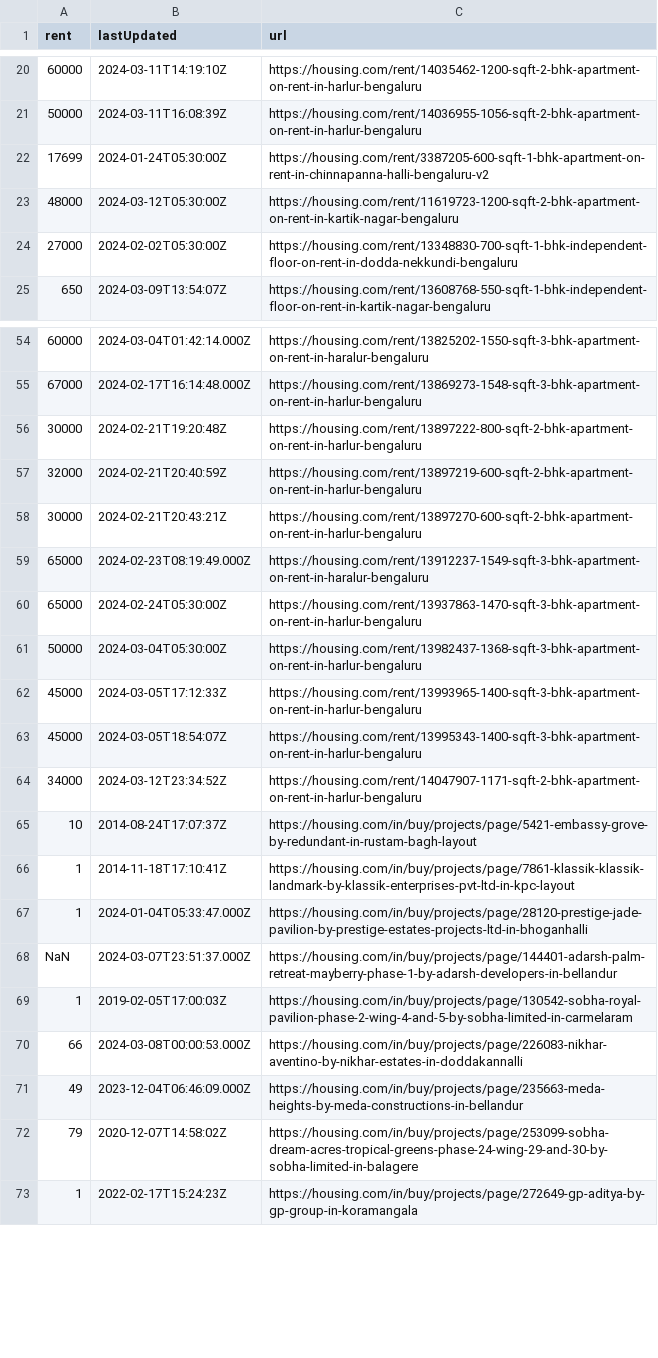
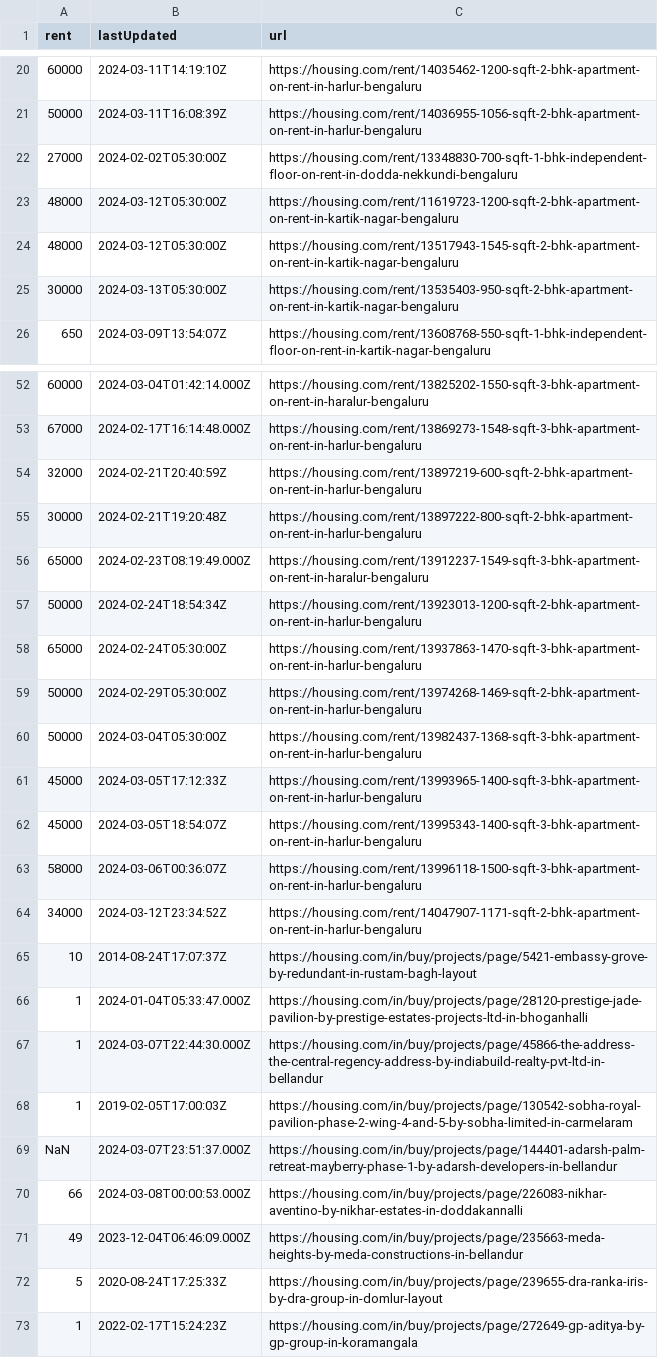
Before and after one commit to KShivendu/blr-societies, a CSV file: data/housing.csv, drawn as a sheet; only a part is shown, gaps mark what is left out; the diff covers the shown part only.

```diff
--- a/data/housing.csv
+++ b/data/housing.csv
@@ -21,5 +21,6 @@ rent, lastUpdated, url
 "50000","2024-03-11T16:08:39Z","https://housing.com/rent/14036955-1056-sqft-2-bhk-apartment-on-rent-in-harlur-bengaluru"
-"17699","2024-01-24T05:30:00Z","https://housing.com/rent/3387205-600-sqft-1-bhk-apartment-on-rent-in-chinnapanna-halli-bengaluru-v2"
+"27000","2024-02-02T05:30:00Z","https://housing.com/rent/13348830-700-sqft-1-bhk-independent-floor-on-rent-in-dodda-nekkundi-bengaluru"
 "48000","2024-03-12T05:30:00Z","https://housing.com/rent/11619723-1200-sqft-2-bhk-apartment-on-rent-in-kartik-nagar-bengaluru"
-"27000","2024-02-02T05:30:00Z","https://housing.com/rent/13348830-700-sqft-1-bhk-independent-floor-on-rent-in-dodda-nekkundi-bengaluru"
+"48000","2024-03-12T05:30:00Z","https://housing.com/rent/13517943-1545-sqft-2-bhk-apartment-on-rent-in-kartik-nagar-bengaluru"
+"30000","2024-03-13T05:30:00Z","https://housing.com/rent/13535403-950-sqft-2-bhk-apartment-on-rent-in-kartik-nagar-bengaluru"
 "650","2024-03-09T13:54:07Z","https://housing.com/rent/13608768-550-sqft-1-bhk-independent-floor-on-rent-in-kartik-nagar-bengaluru"
@@ -55,7 +53,8 @@ rent, lastUpdated, url
 "67000","2024-02-17T16:14:48.000Z","https://housing.com/rent/13869273-1548-sqft-3-bhk-apartment-on-rent-in-harlur-bengaluru"
+"32000","2024-02-21T20:40:59Z","https://housing.com/rent/13897219-600-sqft-2-bhk-apartment-on-rent-in-harlur-bengaluru"
 "30000","2024-02-21T19:20:48Z","https://housing.com/rent/13897222-800-sqft-2-bhk-apartment-on-rent-in-harlur-bengaluru"
-"32000","2024-02-21T20:40:59Z","https://housing.com/rent/13897219-600-sqft-2-bhk-apartment-on-rent-in-harlur-bengaluru"
-"30000","2024-02-21T20:43:21Z","https://housing.com/rent/13897270-600-sqft-2-bhk-apartment-on-rent-in-harlur-bengaluru"
 "65000","2024-02-23T08:19:49.000Z","https://housing.com/rent/13912237-1549-sqft-3-bhk-apartment-on-rent-in-haralur-bengaluru"
+"50000","2024-02-24T18:54:34Z","https://housing.com/rent/13923013-1200-sqft-2-bhk-apartment-on-rent-in-harlur-bengaluru"
 "65000","2024-02-24T05:30:00Z","https://housing.com/rent/13937863-1470-sqft-3-bhk-apartment-on-rent-in-harlur-bengaluru"
+"50000","2024-02-29T05:30:00Z","https://housing.com/rent/13974268-1469-sqft-2-bhk-apartment-on-rent-in-harlur-bengaluru"
 "50000","2024-03-04T05:30:00Z","https://housing.com/rent/13982437-1368-sqft-3-bhk-apartment-on-rent-in-harlur-bengaluru"
@@ -63,11 +62,12 @@ rent, lastUpdated, url
 "45000","2024-03-05T18:54:07Z","https://housing.com/rent/13995343-1400-sqft-3-bhk-apartment-on-rent-in-harlur-bengaluru"
+"58000","2024-03-06T00:36:07Z","https://housing.com/rent/13996118-1500-sqft-3-bhk-apartment-on-rent-in-harlur-bengaluru"
 "34000","2024-03-12T23:34:52Z","https://housing.com/rent/14047907-1171-sqft-2-bhk-apartment-on-rent-in-harlur-bengaluru"
 "10","2014-08-24T17:07:37Z","https://housing.com/in/buy/projects/page/5421-embassy-grove-by-redundant-in-rustam-bagh-layout"
-"1","2014-11-18T17:10:41Z","https://housing.com/in/buy/projects/page/7861-klassik-klassik-landmark-by-klassik-enterprises-pvt-ltd-in-kpc-layout"
 "1","2024-01-04T05:33:47.000Z","https://housing.com/in/buy/projects/page/28120-prestige-jade-pavilion-by-prestige-estates-projects-ltd-in-bhoganhalli"
+"1","2024-03-07T22:44:30.000Z","https://housing.com/in/buy/projects/page/45866-the-address-the-central-regency-address-by-indiabuild-realty-pvt-ltd-in-bellandur"
+"1","2019-02-05T17:00:03Z","https://housing.com/in/buy/projects/page/130542-sobha-royal-pavilion-phase-2-wing-4-and-5-by-sobha-limited-in-carmelaram"
 "NaN","2024-03-07T23:51:37.000Z","https://housing.com/in/buy/projects/page/144401-adarsh-palm-retreat-mayberry-phase-1-by-adarsh-developers-in-bellandur"
-"1","2019-02-05T17:00:03Z","https://housing.com/in/buy/projects/page/130542-sobha-royal-pavilion-phase-2-wing-4-and-5-by-sobha-limited-in-carmelaram"
 "66","2024-03-08T00:00:53.000Z","https://housing.com/in/buy/projects/page/226083-nikhar-aventino-by-nikhar-estates-in-doddakannalli"
 "49","2023-12-04T06:46:09.000Z","https://housing.com/in/buy/projects/page/235663-meda-heights-by-meda-constructions-in-bellandur"
-"79","2020-12-07T14:58:02Z","https://housing.com/in/buy/projects/page/253099-sobha-dream-acres-tropical-greens-phase-24-wing-29-and-30-by-sobha-limited-in-balagere"
+"5","2020-08-24T17:25:33Z","https://housing.com/in/buy/projects/page/239655-dra-ranka-iris-by-dra-group-in-domlur-layout"
 "1","2022-02-17T15:24:23Z","https://housing.com/in/buy/projects/page/272649-gp-aditya-by-gp-group-in-koramangala"
```
Also changed, not shown: 4 added rows, 5 removed rows and 2 moved rows elsewhere in this file.
